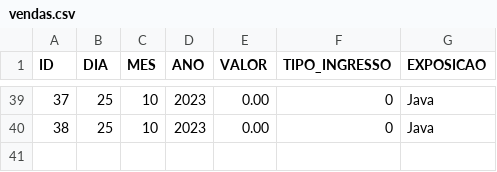
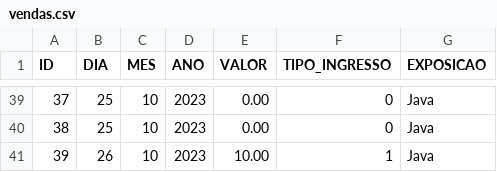
Before and after one commit to BrenoMorim/pimII, a CSV file: sistemaPrincipal/vendas.csv, drawn as a sheet; only a part is shown, gaps mark what is left out.

```diff
--- a/sistemaPrincipal/vendas.csv
+++ b/sistemaPrincipal/vendas.csv
@@ -40 +40,2 @@ ID,DIA,MES,ANO,VALOR,TIPO_INGRESSO,EXPOSICAO
 38,25,10,2023,0.00,0,Java
+39,26,10,2023,10.00,1,Java
```
Also changed, not shown: sistemaPrincipal/pesquisaDeSatisfacao.csv, 1 other file.
